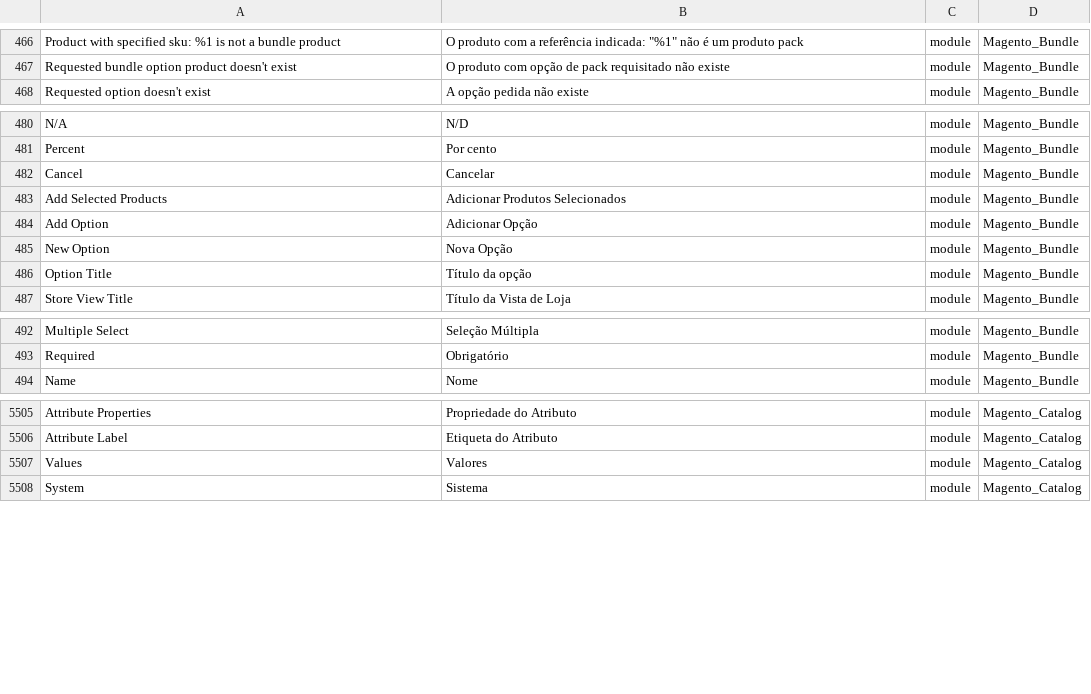
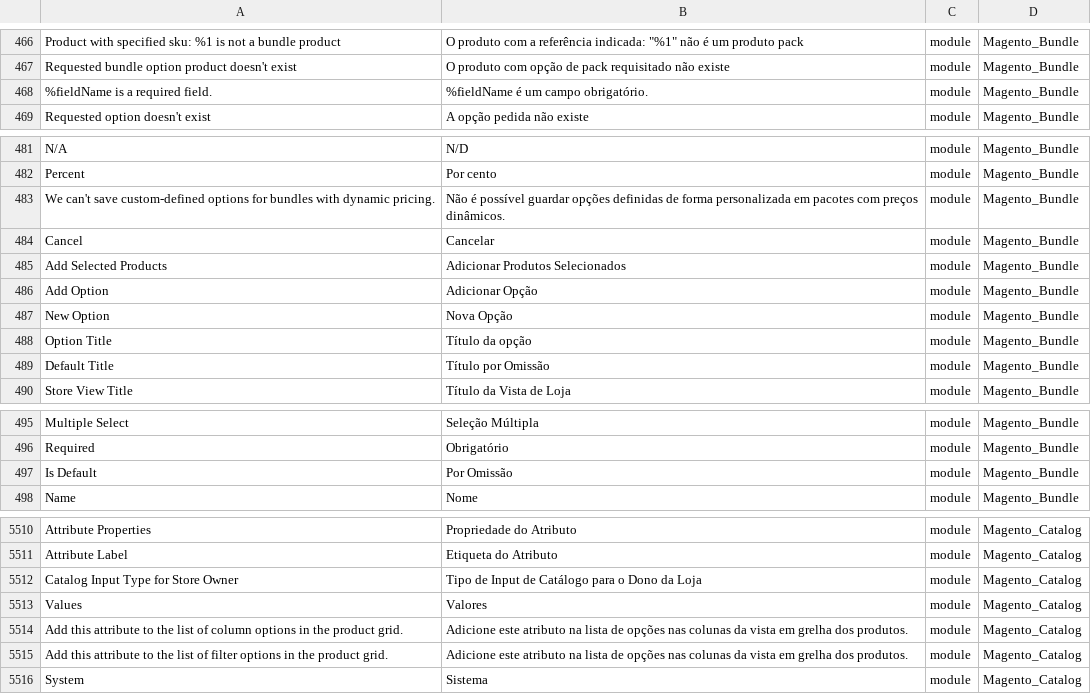
Before and after one commit to Magento2Translations/language_pt_pt, a CSV file: pt_PT.csv, drawn as a sheet; only a part is shown, gaps mark what is left out; the diff covers the shown part only; the diff names each change by its address in the sheet, - before the commit and + after, or states it on an @@ line.

```diff
--- a/pt_PT.csv
+++ b/pt_PT.csv
+row 468: %fieldName is a required field. | %fieldName é um campo obrigatório. | module | Magento_Bundle
+row 483: We can't save custom-defined options for bundles with dynamic pricing. | Não é possível guardar opções definidas de forma personalizada em pacotes com preços dinâmicos. | module | Magento_Bundle
+row 489: Default Title | Título por Omissão | module | Magento_Bundle
+row 497: Is Default | Por Omissão | module | Magento_Bundle
+row 5512: Catalog Input Type for Store Owner | Tipo de Input de Catálogo para o Dono da Loja | module | Magento_Catalog
+row 5514: Add this attribute to the list of column options in the product grid. | Adicione este atributo na lista de opções nas colunas da vista em grelha dos produtos. | module | Magento_Catalog
+row 5515: Add this attribute to the list of filter options in the product grid. | Adicione este atributo na lista de opções nas colunas da vista em grelha dos produtos. | module | Magento_Catalog
```
Also changed, not shown: 1 added row elsewhere in this file, 1 other file.
